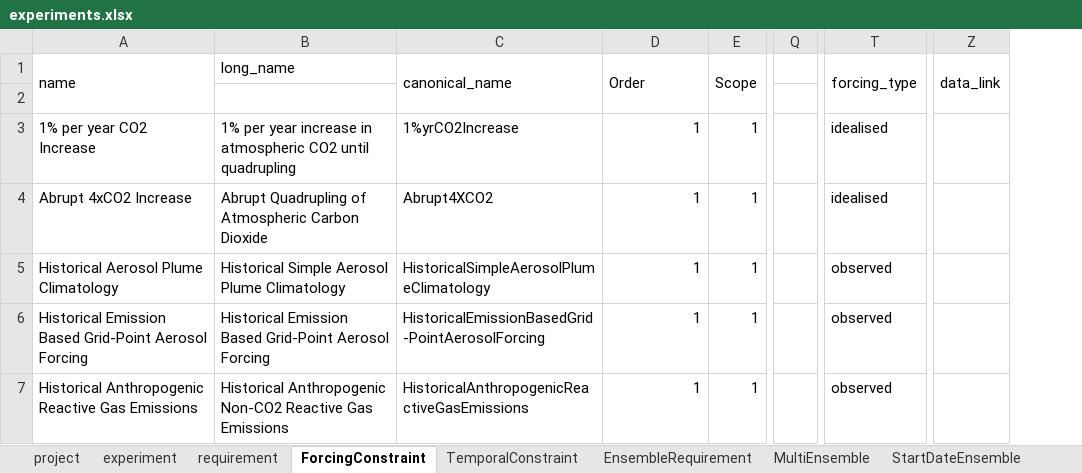
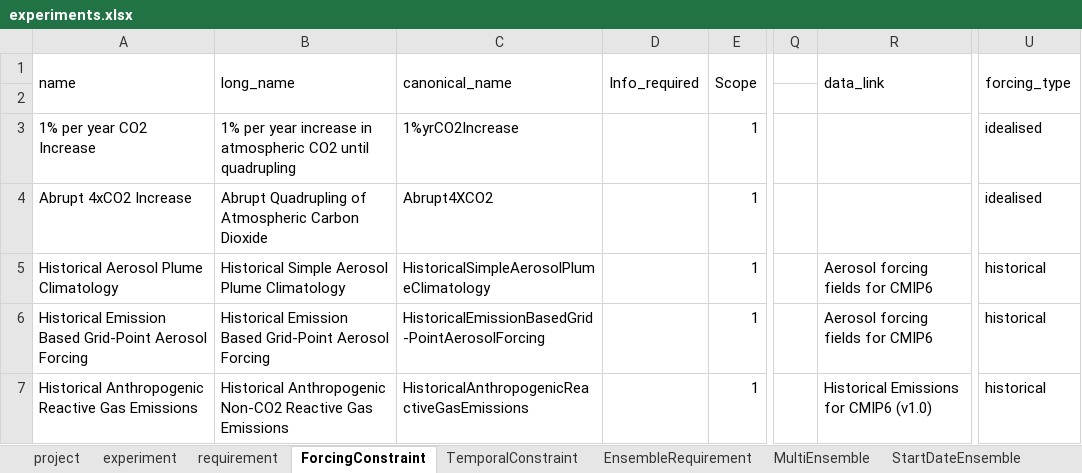
Before and after one commit to ES-DOC/esdoc-web-static, an Excel workbook: cmip6/experiments.xlsx, sheet ForcingConstraint, drawn as a sheet; only a part is shown, gaps mark what is left out; values as stored, in another font and other column widths than the file's, no cell formats; removed rows and columns are numbered as before the commit, all else as after; the diff covers the shown part only; the diff names each change by its address in the sheet, - before the commit and + after, or states it on an @@ line.

```diff
--- a/cmip6/experiments.xlsx (sheet ForcingConstraint)
+++ b/cmip6/experiments.xlsx (sheet ForcingConstraint)
+column R (data_link), rows 5-7: Aerosol forcing fields for CMIP6 | Aerosol forcing fields for CMIP6 | Historical Emissions for CMIP6 (v1.0)
-column Z (data_link), empty
+B1:B2 merged
-D1: Order
+D1: Info_required
-D3:D7 (Info_required): 1
+D3:D7 (Info_required): (empty)
-U5:U7 (forcing_type): observed
+U5:U7 (forcing_type): historical
```
Also changed, not shown: 9 added rows and 838 edited cells elsewhere in this sheet, sheet experiment, sheet references, sheet project, sheet url, sheet requirement, sheet EnsembleRequirement, 5 more sheets, cell formats, formulas that keep their value, charts or pictures, 4 other files.
